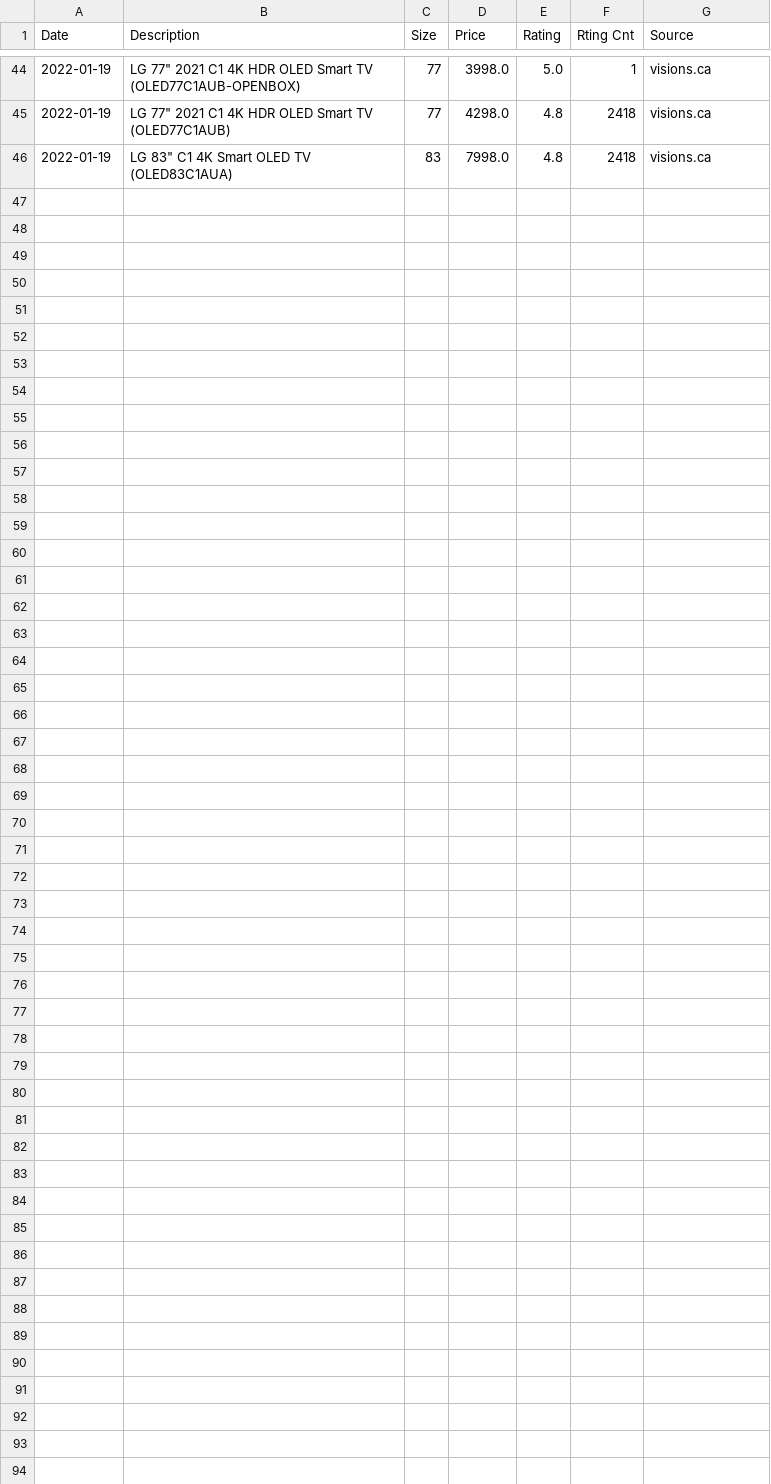
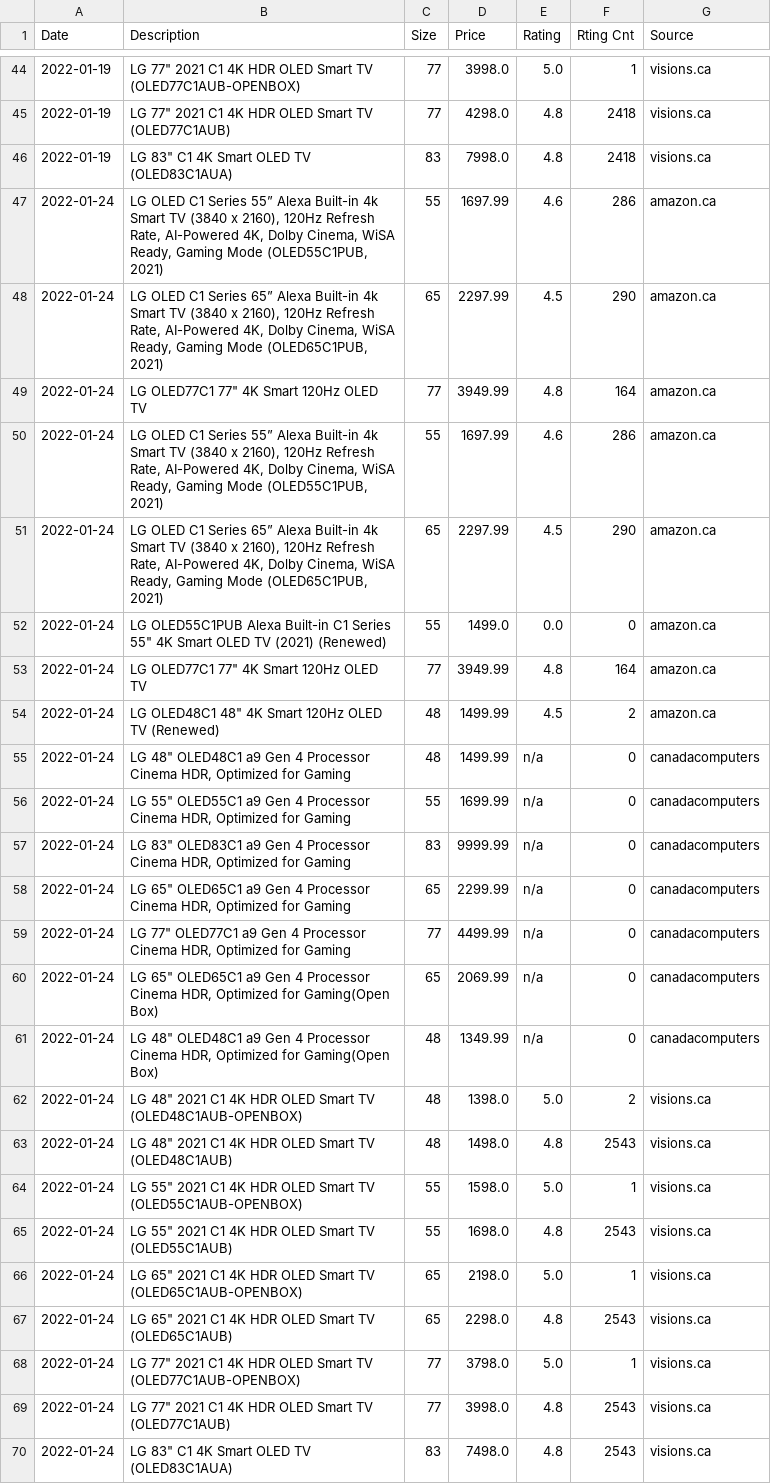
Before and after one commit to nathannli/myPriceScraper, a CSV file: results.csv, drawn as a sheet; only a part is shown, gaps mark what is left out; the diff names each change by its address in the sheet, - before the commit and + after, or states it on an @@ line.

Commit message:
updated results

```diff
--- a/results.csv
+++ b/results.csv
+row 47: 2022-01-24 | LG OLED C1 Series 55” Alexa Built-in 4k Smart TV (3840 x 2160), 120Hz Refresh Rate, AI-Powered 4K, Dolby Cinema, WiSA Ready, Gaming Mode (OLED55C1PUB, 2021) | 55 | 1697.99 | 4.6 | 286 | amazon.ca
+row 48: 2022-01-24 | LG OLED C1 Series 65” Alexa Built-in 4k Smart TV (3840 x 2160), 120Hz Refresh Rate, AI-Powered 4K, Dolby Cinema, WiSA Ready, Gaming Mode (OLED65C1PUB, 2021) | 65 | 2297.99 | 4.5 | 290 | amazon.ca
+row 49: 2022-01-24 | LG OLED77C1 77" 4K Smart 120Hz OLED TV | 77 | 3949.99 | 4.8 | 164 | amazon.ca
+row 50: 2022-01-24 | LG OLED C1 Series 55” Alexa Built-in 4k Smart TV (3840 x 2160), 120Hz Refresh Rate, AI-Powered 4K, Dolby Cinema, WiSA Ready, Gaming Mode (OLED55C1PUB, 2021) | 55 | 1697.99 | 4.6 | 286 | amazon.ca
+row 51: 2022-01-24 | LG OLED C1 Series 65” Alexa Built-in 4k Smart TV (3840 x 2160), 120Hz Refresh Rate, AI-Powered 4K, Dolby Cinema, WiSA Ready, Gaming Mode (OLED65C1PUB, 2021) | 65 | 2297.99 | 4.5 | 290 | amazon.ca
+row 52: 2022-01-24 | LG OLED55C1PUB Alexa Built-in C1 Series 55" 4K Smart OLED TV (2021) (Renewed) | 55 | 1499.0 | 0.0 | 0 | amazon.ca
+row 53: 2022-01-24 | LG OLED77C1 77" 4K Smart 120Hz OLED TV | 77 | 3949.99 | 4.8 | 164 | amazon.ca
+row 54: 2022-01-24 | LG OLED48C1 48" 4K Smart 120Hz OLED TV (Renewed) | 48 | 1499.99 | 4.5 | 2 | amazon.ca
+row 55: 2022-01-24 | LG 48" OLED48C1 a9 Gen 4 Processor Cinema HDR, Optimized for Gaming | 48 | 1499.99 | n/a | 0 | canadacomputers
+row 56: 2022-01-24 | LG 55" OLED55C1 a9 Gen 4 Processor Cinema HDR, Optimized for Gaming | 55 | 1699.99 | n/a | 0 | canadacomputers
+row 57: 2022-01-24 | LG 83" OLED83C1 a9 Gen 4 Processor Cinema HDR, Optimized for Gaming | 83 | 9999.99 | n/a | 0 | canadacomputers
+row 58: 2022-01-24 | LG 65" OLED65C1 a9 Gen 4 Processor Cinema HDR, Optimized for Gaming | 65 | 2299.99 | n/a | 0 | canadacomputers
+row 59: 2022-01-24 | LG 77" OLED77C1 a9 Gen 4 Processor Cinema HDR, Optimized for Gaming | 77 | 4499.99 | n/a | 0 | canadacomputers
+row 60: 2022-01-24 | LG 65" OLED65C1 a9 Gen 4 Processor Cinema HDR, Optimized for Gaming(Open Box) | 65 | 2069.99 | n/a | 0 | canadacomputers
+row 61: 2022-01-24 | LG 48" OLED48C1 a9 Gen 4 Processor Cinema HDR, Optimized for Gaming(Open Box) | 48 | 1349.99 | n/a | 0 | canadacomputers
+row 62: 2022-01-24 | LG 48" 2021 C1 4K HDR OLED Smart TV (OLED48C1AUB-OPENBOX) | 48 | 1398.0 | 5.0 | 2 | visions.ca
+row 63: 2022-01-24 | LG 48" 2021 C1 4K HDR OLED Smart TV (OLED48C1AUB) | 48 | 1498.0 | 4.8 | 2543 | visions.ca
+row 64: 2022-01-24 | LG 55" 2021 C1 4K HDR OLED Smart TV (OLED55C1AUB-OPENBOX) | 55 | 1598.0 | 5.0 | 1 | visions.ca
+row 65: 2022-01-24 | LG 55" 2021 C1 4K HDR OLED Smart TV (OLED55C1AUB) | 55 | 1698.0 | 4.8 | 2543 | visions.ca
+row 66: 2022-01-24 | LG 65" 2021 C1 4K HDR OLED Smart TV (OLED65C1AUB-OPENBOX) | 65 | 2198.0 | 5.0 | 1 | visions.ca
+row 67: 2022-01-24 | LG 65" 2021 C1 4K HDR OLED Smart TV (OLED65C1AUB) | 65 | 2298.0 | 4.8 | 2543 | visions.ca
+row 68: 2022-01-24 | LG 77" 2021 C1 4K HDR OLED Smart TV (OLED77C1AUB-OPENBOX) | 77 | 3798.0 | 5.0 | 1 | visions.ca
+row 69: 2022-01-24 | LG 77" 2021 C1 4K HDR OLED Smart TV (OLED77C1AUB) | 77 | 3998.0 | 4.8 | 2543 | visions.ca
+row 70: 2022-01-24 | LG 83" C1 4K Smart OLED TV (OLED83C1AUA) | 83 | 7498.0 | 4.8 | 2543 | visions.ca
```
